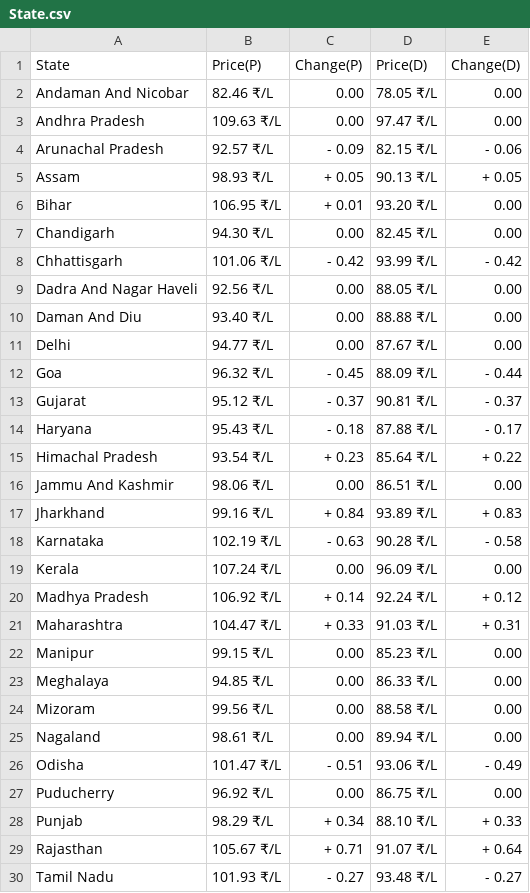
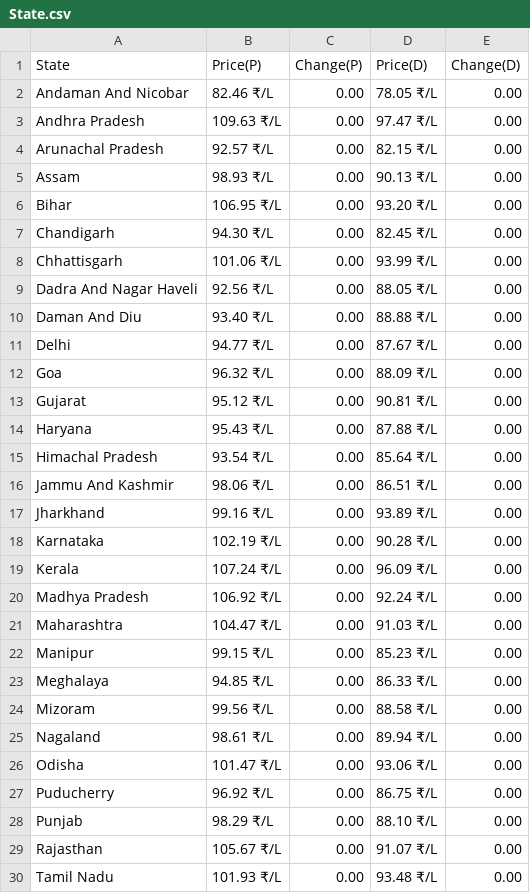
Before and after one commit to Doofenshmirtz-Evil-Incorp/FuelishPy, a CSV file: State.csv, drawn as a sheet; only a part is shown; the diff covers the shown part only.

Commit message:
Data-2026-05-11T04:55:59

```diff
--- a/State.csv
+++ b/State.csv
@@ -3,7 +3,7 @@ Andaman And Nicobar,82.46 ₹/L,  0.00,78.05 ₹/L,  0.00
 Andhra Pradesh,109.63 ₹/L,  0.00,97.47 ₹/L,  0.00
-Arunachal Pradesh,92.57 ₹/L,- 0.09,82.15 ₹/L,- 0.06
-Assam,98.93 ₹/L,+ 0.05,90.13 ₹/L,+ 0.05
-Bihar,106.95 ₹/L,+ 0.01,93.20 ₹/L,  0.00
+Arunachal Pradesh,92.57 ₹/L,  0.00,82.15 ₹/L,  0.00
+Assam,98.93 ₹/L,  0.00,90.13 ₹/L,  0.00
+Bihar,106.95 ₹/L,  0.00,93.20 ₹/L,  0.00
 Chandigarh,94.30 ₹/L,  0.00,82.45 ₹/L,  0.00
-Chhattisgarh,101.06 ₹/L,- 0.42,93.99 ₹/L,- 0.42
+Chhattisgarh,101.06 ₹/L,  0.00,93.99 ₹/L,  0.00
 Dadra And Nagar Haveli,92.56 ₹/L,  0.00,88.05 ₹/L,  0.00
@@ -11,12 +11,12 @@ Daman And Diu,93.40 ₹/L,  0.00,88.88 ₹/L,  0.00
 Delhi,94.77 ₹/L,  0.00,87.67 ₹/L,  0.00
-Goa,96.32 ₹/L,- 0.45,88.09 ₹/L,- 0.44
-Gujarat,95.12 ₹/L,- 0.37,90.81 ₹/L,- 0.37
-Haryana,95.43 ₹/L,- 0.18,87.88 ₹/L,- 0.17
-Himachal Pradesh,93.54 ₹/L,+ 0.23,85.64 ₹/L,+ 0.22
+Goa,96.32 ₹/L,  0.00,88.09 ₹/L,  0.00
+Gujarat,95.12 ₹/L,  0.00,90.81 ₹/L,  0.00
+Haryana,95.43 ₹/L,  0.00,87.88 ₹/L,  0.00
+Himachal Pradesh,93.54 ₹/L,  0.00,85.64 ₹/L,  0.00
 Jammu And Kashmir,98.06 ₹/L,  0.00,86.51 ₹/L,  0.00
-Jharkhand,99.16 ₹/L,+ 0.84,93.89 ₹/L,+ 0.83
-Karnataka,102.19 ₹/L,- 0.63,90.28 ₹/L,- 0.58
+Jharkhand,99.16 ₹/L,  0.00,93.89 ₹/L,  0.00
+Karnataka,102.19 ₹/L,  0.00,90.28 ₹/L,  0.00
 Kerala,107.24 ₹/L,  0.00,96.09 ₹/L,  0.00
-Madhya Pradesh,106.92 ₹/L,+ 0.14,92.24 ₹/L,+ 0.12
-Maharashtra,104.47 ₹/L,+ 0.33,91.03 ₹/L,+ 0.31
+Madhya Pradesh,106.92 ₹/L,  0.00,92.24 ₹/L,  0.00
+Maharashtra,104.47 ₹/L,  0.00,91.03 ₹/L,  0.00
 Manipur,99.15 ₹/L,  0.00,85.23 ₹/L,  0.00
@@ -25,6 +25,6 @@ Mizoram,99.56 ₹/L,  0.00,88.58 ₹/L,  0.00
 Nagaland,98.61 ₹/L,  0.00,89.94 ₹/L,  0.00
-Odisha,101.47 ₹/L,- 0.51,93.06 ₹/L,- 0.49
+Odisha,101.47 ₹/L,  0.00,93.06 ₹/L,  0.00
 Puducherry,96.92 ₹/L,  0.00,86.75 ₹/L,  0.00
-Punjab,98.29 ₹/L,+ 0.34,88.10 ₹/L,+ 0.33
-Rajasthan,105.67 ₹/L,+ 0.71,91.07 ₹/L,+ 0.64
-Tamil Nadu,101.93 ₹/L,- 0.27,93.48 ₹/L,- 0.27
+Punjab,98.29 ₹/L,  0.00,88.10 ₹/L,  0.00
+Rajasthan,105.67 ₹/L,  0.00,91.07 ₹/L,  0.00
+Tamil Nadu,101.93 ₹/L,  0.00,93.48 ₹/L,  0.00
```
Also changed, not shown: 8 edited cells elsewhere in this file, assets/Andhra Pradesh.csv, assets/Arunachal Pradesh.csv, 26 other files.
